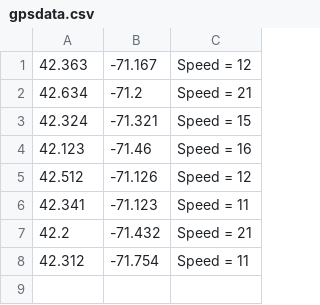
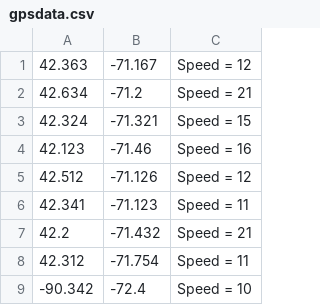
Before and after one commit to ADKeiber/HeadFirstC-Programming, a CSV file: ch3/gpsdata.csv, drawn as a sheet.

```diff
--- a/ch3/gpsdata.csv
+++ b/ch3/gpsdata.csv
@@ -8 +8,2 @@
 42.312,-71.754,Speed = 11
+-90.342, -72.4,Speed = 10
```
Also changed, not shown: 4 other files.
